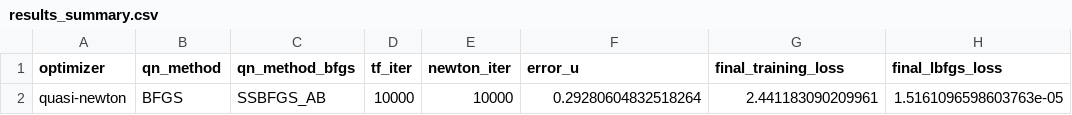
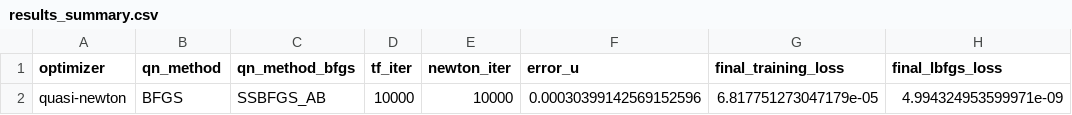
Before and after one commit to Angelina-Ibarra/ECEN744-FinalProject-SA-PINNs, a CSV file: Results/Kuramoto-Sivashinsky/Quasi-Newton_SSBFGS_AB/10000_tf_iter_10000_newton_iter/results_summary.csv, drawn as a sheet.

```diff
--- a/Results/Kuramoto-Sivashinsky/Quasi-Newton_SSBFGS_AB/10000_tf_iter_10000_newton_iter/results_summary.csv
+++ b/Results/Kuramoto-Sivashinsky/Quasi-Newton_SSBFGS_AB/10000_tf_iter_10000_newton_iter/results_summary.csv
@@ -1,2 +1,2 @@
 optimizer,qn_method,qn_method_bfgs,tf_iter,newton_iter,error_u,final_training_loss,final_lbfgs_loss
-quasi-newton,BFGS,SSBFGS_AB,10000,10000,0.29280604832518264,2.441183090209961,1.5161096598603763e-05
+quasi-newton,BFGS,SSBFGS_AB,10000,10000,0.00030399142569152596,6.817751273047179e-05,4.994324953599971e-09
```
Also changed, not shown: Results/Kuramoto-Sivashinsky/Learnable/10000_tf_iter_10000_newton_iter/lbfgs_loss.csv, Results/Kuramoto-Sivashinsky/Quasi-Newton_SSBroyden2/10000_tf_iter_10000_newton_iter/results_summary.csv, 28 other files.
